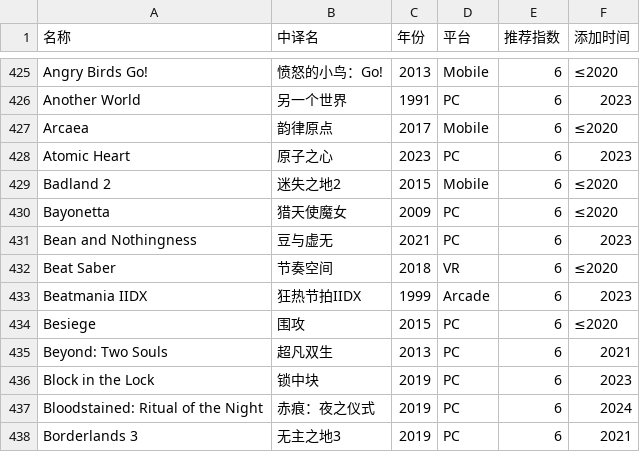
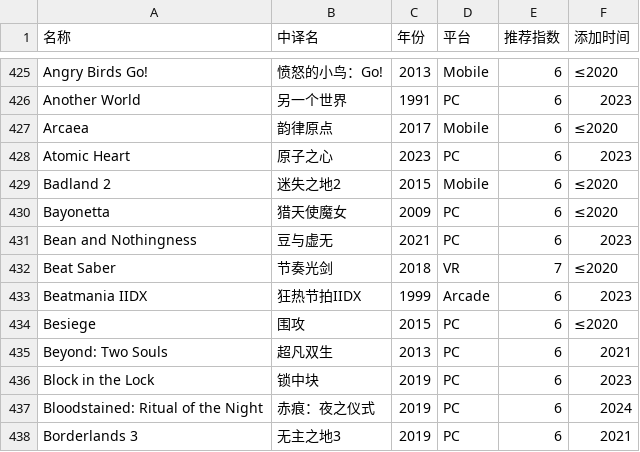
Before and after one commit to pqr-gaming/pqr-gaming.github.io, a CSV file: PGDB.csv, drawn as a sheet; only a part is shown, gaps mark what is left out.

Commit message:
add new entry

```diff
--- a/PGDB.csv
+++ b/PGDB.csv
@@ -431,3 +431,3 @@ Bayonetta,猎天使魔女,2009,PC,6,≤2020
 Bean and Nothingness,豆与虚无,2021,PC,6,2023
-Beat Saber,节奏空间,2018,VR,6,≤2020
+Beat Saber,节奏光剑,2018,VR,7,≤2020
 Beatmania IIDX,狂热节拍IIDX,1999,Arcade,6,2023
```
